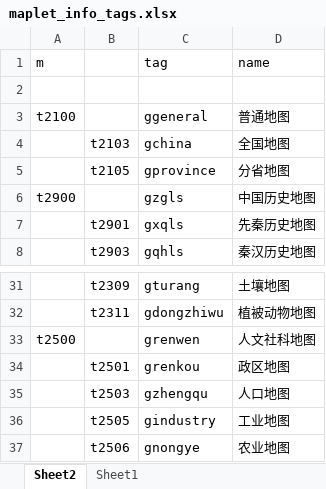
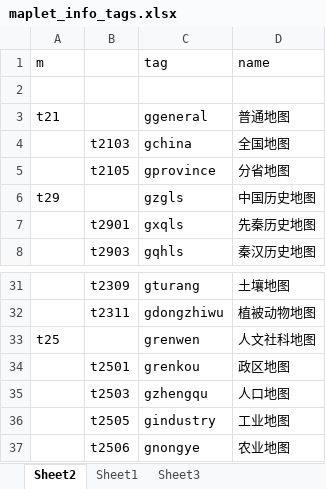
Before and after one commit to gislite/maplet, an Excel workbook: database/meta/maplet_info_tags.xlsx, sheet Sheet2, drawn as a sheet; only a part is shown, gaps mark what is left out; values as stored, in another font and other column widths than the file's, no borders; the diff covers the shown part only; the diff names each change by its address in the sheet, - before the commit and + after, or states it on an @@ line.

```diff
--- a/database/meta/maplet_info_tags.xlsx (sheet Sheet2)
+++ b/database/meta/maplet_info_tags.xlsx (sheet Sheet2)
+sheet tab: Sheet3
-A3 (m): t2100
+A3 (m): t21
-A6 (m): t2900
+A6 (m): t29
-A33 (m): t2500
+A33 (m): t25
```
Also changed, not shown: 7 edited cells elsewhere in this sheet, sheet Sheet1, 15 other files.
